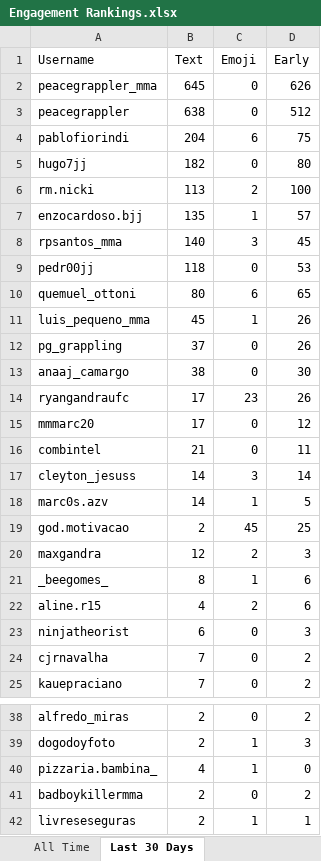
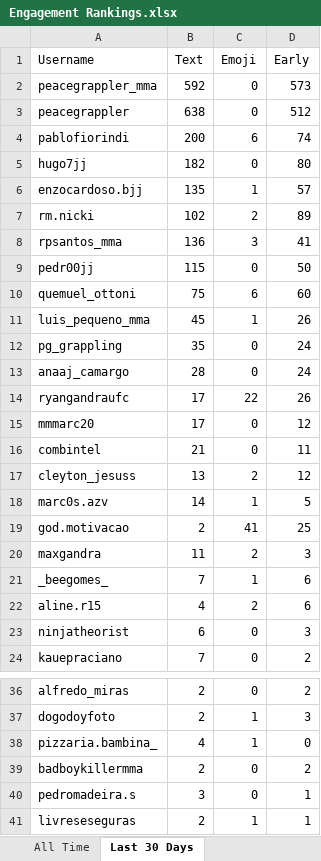
Before and after one commit to paxlucta/peace-grappler, an Excel workbook: Engagement Rankings.xlsx, sheet Last 30 Days, drawn as a sheet; only a part is shown, gaps mark what is left out; values as stored, in another font and other column widths than the file's, no borders; removed rows and columns are numbered as before the commit, all else as after; the diff covers the shown part only; the diff names each change by its address in the sheet, - before the commit and + after, or states it on an @@ line.

```diff
--- a/Engagement Rankings.xlsx (sheet Last 30 Days)
+++ b/Engagement Rankings.xlsx (sheet Last 30 Days)
-B2 (Text): 645
+B2 (Text): 592
-D2 (Early): 626
+D2 (Early): 573
-B4 (Text): 204
+B4 (Text): 200
-D4 (Early): 75
+D4 (Early): 74
-row 6: rm.nicki | 113 | 2 | 100
+row 7: rm.nicki | 102 | 2 | 89
-B8 (Text): 140
+B8 (Text): 136
-D8 (Early): 45
+D8 (Early): 41
-B9 (Text): 118
+B9 (Text): 115
-D9 (Early): 53
+D9 (Early): 50
-B10 (Text): 80
+B10 (Text): 75
-D10 (Early): 65
+D10 (Early): 60
-B12 (Text): 37
+B12 (Text): 35
-D12 (Early): 26
+D12 (Early): 24
-B13 (Text): 38
+B13 (Text): 28
-D13 (Early): 30
+D13 (Early): 24
-C14 (Emoji): 23
+C14 (Emoji): 22
-B17 (Text): 14
+B17 (Text): 13
-C17 (Emoji): 3
+C17 (Emoji): 2
-D17 (Early): 14
+D17 (Early): 12
-C19 (Emoji): 45
+C19 (Emoji): 41
-B20 (Text): 12
+B20 (Text): 11
-B21 (Text): 8
+B21 (Text): 7
-row 24: cjrnavalha | 7 | 0 | 2
+row 40: pedromadeira.s | 3 | 0 | 1
```
Also changed, not shown: 3 added rows and 4 removed rows elsewhere in this sheet, 6 other files.
